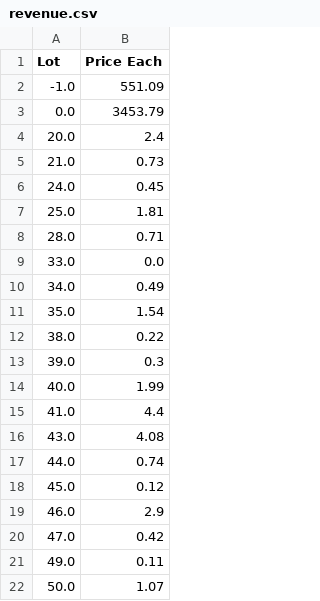
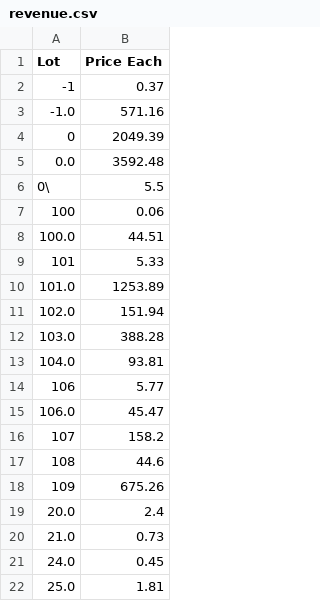
Before and after one commit to EddieFernandezSuit/TCGPlayer, a CSV file: data/revenue.csv, drawn as a sheet; only a part is shown; the shorter side is filled out with more unchanged rows; the diff covers the shown part only.

```diff
--- a/data/revenue.csv
+++ b/data/revenue.csv
@@ -1,4 +1,19 @@
 Lot,Price Each
--1.0,551.09
-0.0,3453.79
+-1,0.37
+-1.0,571.16
+0,2049.39
+0.0,3592.48
+0\,5.5
+100,0.06
+100.0,44.51
+101,5.33
+101.0,1253.89
+102.0,151.94
+103.0,388.28
+104.0,93.81
+106,5.77
+106.0,45.47
+107,158.2
+108,44.6
+109,675.26
 20.0,2.4
```
Also changed, not shown: 11 added rows, 5 removed rows and 17 edited cells elsewhere in this file, data/analysis_data.csv, data/other_costs.csv, 7 other files.
